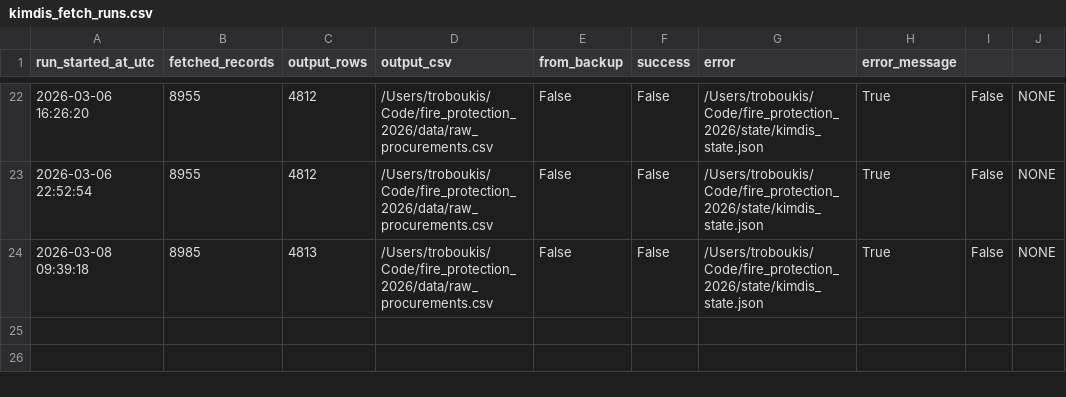
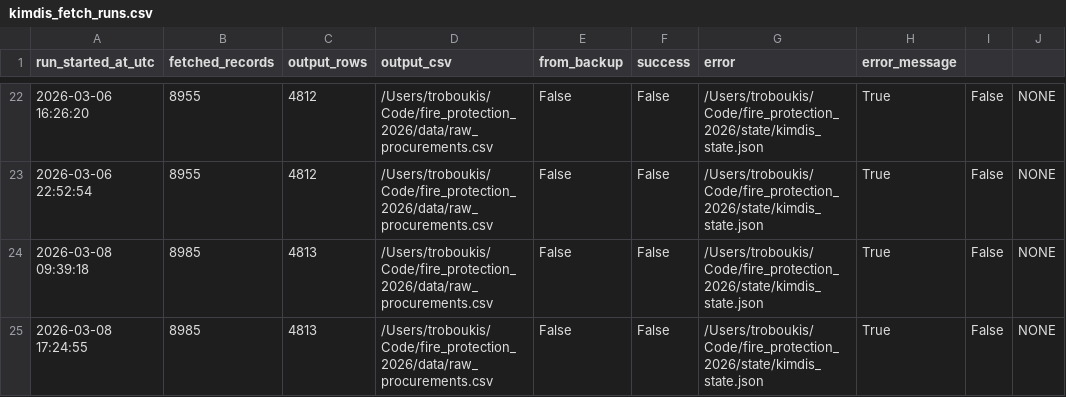
Before and after one commit to troboukis/2026_fire_protection, a CSV file: logs/kimdis_fetch_runs.csv, drawn as a sheet; only a part is shown, gaps mark what is left out.

```diff
--- a/logs/kimdis_fetch_runs.csv
+++ b/logs/kimdis_fetch_runs.csv
@@ -24 +24,2 @@ run_started_at_utc,fetched_records,output_rows,output_csv,from_backup,success,er
 2026-03-08 09:39:18,8985,4813,/Users/troboukis/Code/fire_protection_2026/data/raw_procurements.csv,False,False,/Users/troboukis/Code/fire_protection_2026/state/kimdis_state.json,True,False,NONE
+2026-03-08 17:24:55,8985,4813,/Users/troboukis/Code/fire_protection_2026/data/raw_procurements.csv,False,False,/Users/troboukis/Code/fire_protection_2026/state/kimdis_state.json,True,False,NONE
```
Also changed, not shown: logs/fetch_runs.csv, logs/relevance_filter_runs.csv, 1 other file.
